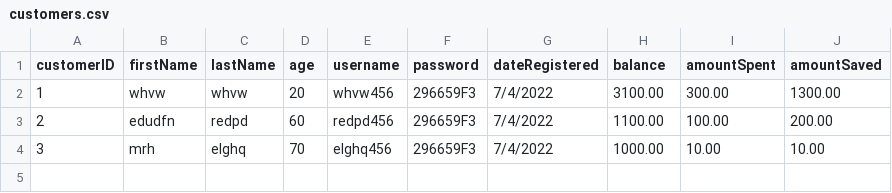
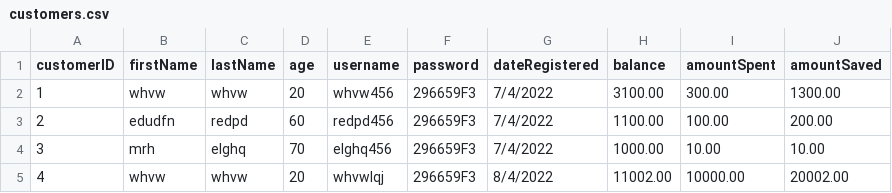
Before and after one commit to rawsashimi1604/1009_BankingSystem, a CSV file: data/customers.csv, drawn as a sheet; the diff names each change by its address in the sheet, - before the commit and + after, or states it on an @@ line.

```diff
--- a/data/customers.csv
+++ b/data/customers.csv
+row 5: 4 | whvw | whvw | 20 | whvwlqj | 296659F3 | 8/4/2022 | 11002.00 | 10000.00 | 20002.00
```
Also changed, not shown: data/transactions.csv, 7 other files.
